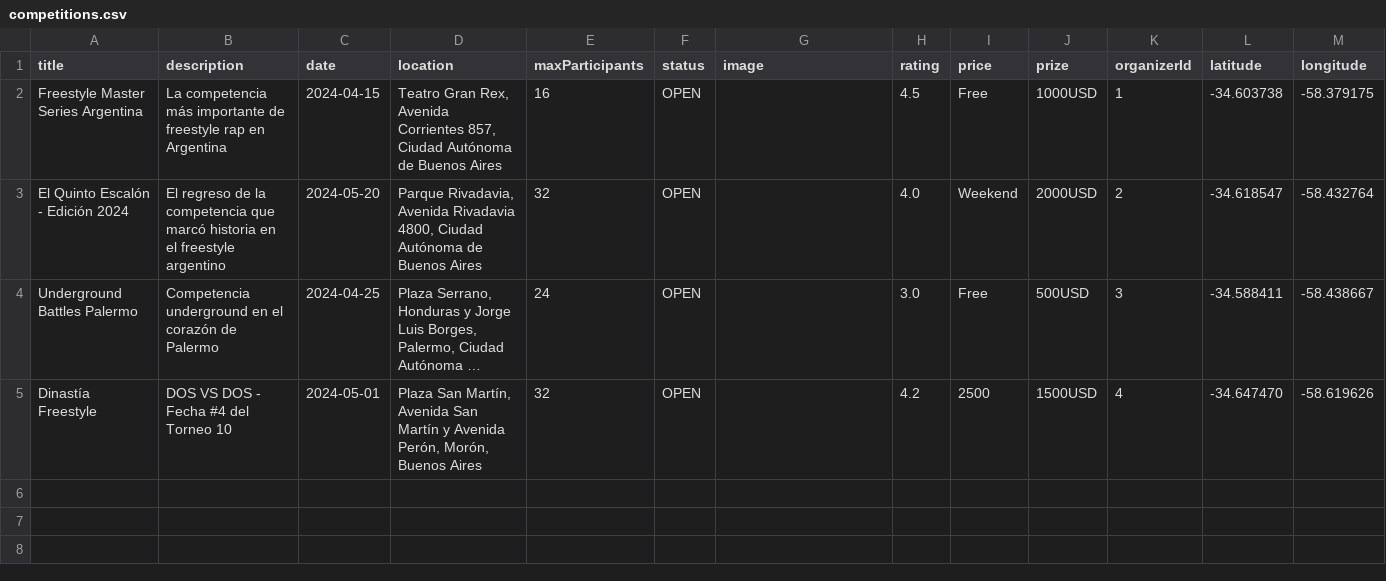
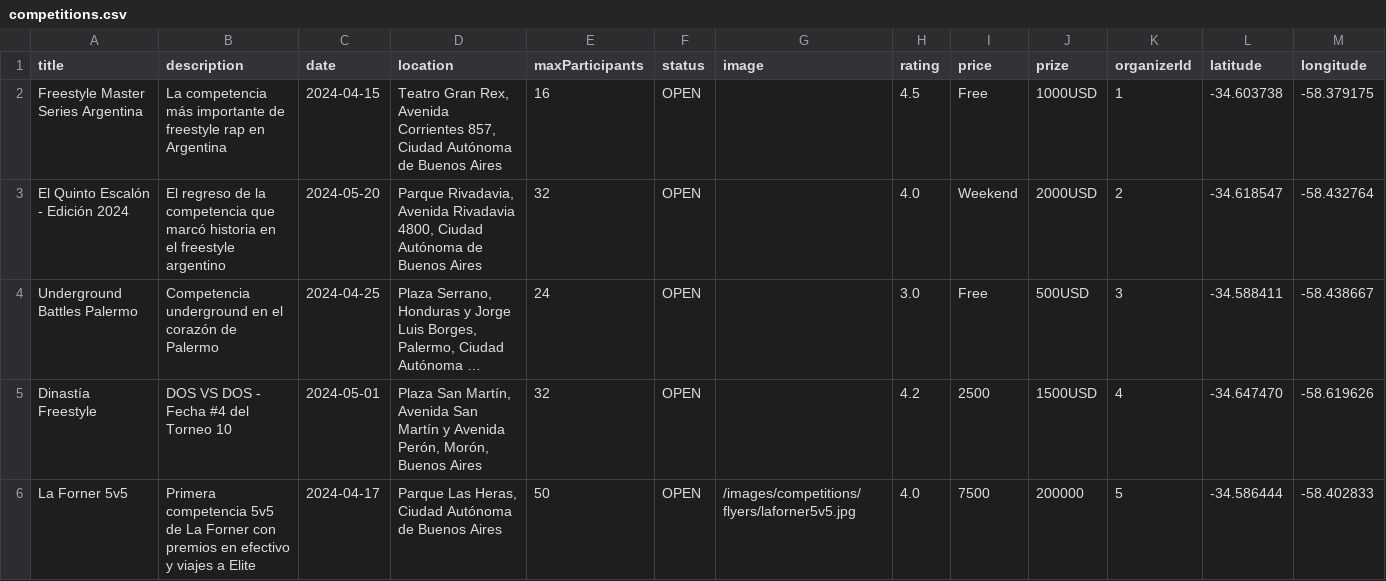
Before and after one commit to joakonice/rimappa, a CSV file: data/competitions.csv, drawn as a sheet; long unchanged cells end in …; the diff names each change by its address in the sheet, - before the commit and + after, or states it on an @@ line.

Commit message:
feat: add La Forner 5v5 competition to CSV

```diff
--- a/data/competitions.csv
+++ b/data/competitions.csv
+row 6: La Forner 5v5 | Primera competencia 5v5 de La Forner con premios en efectivo y viajes a Elite | 2024-04-17 | Parque Las Heras, Ciudad Autónoma de Buenos Aires | 50 | OPEN | /images/competitions/flyers/laforner5v5.jpg | 4.0 | 7500 | 200000 | 5 | -34.586444 | -58.402833
```
